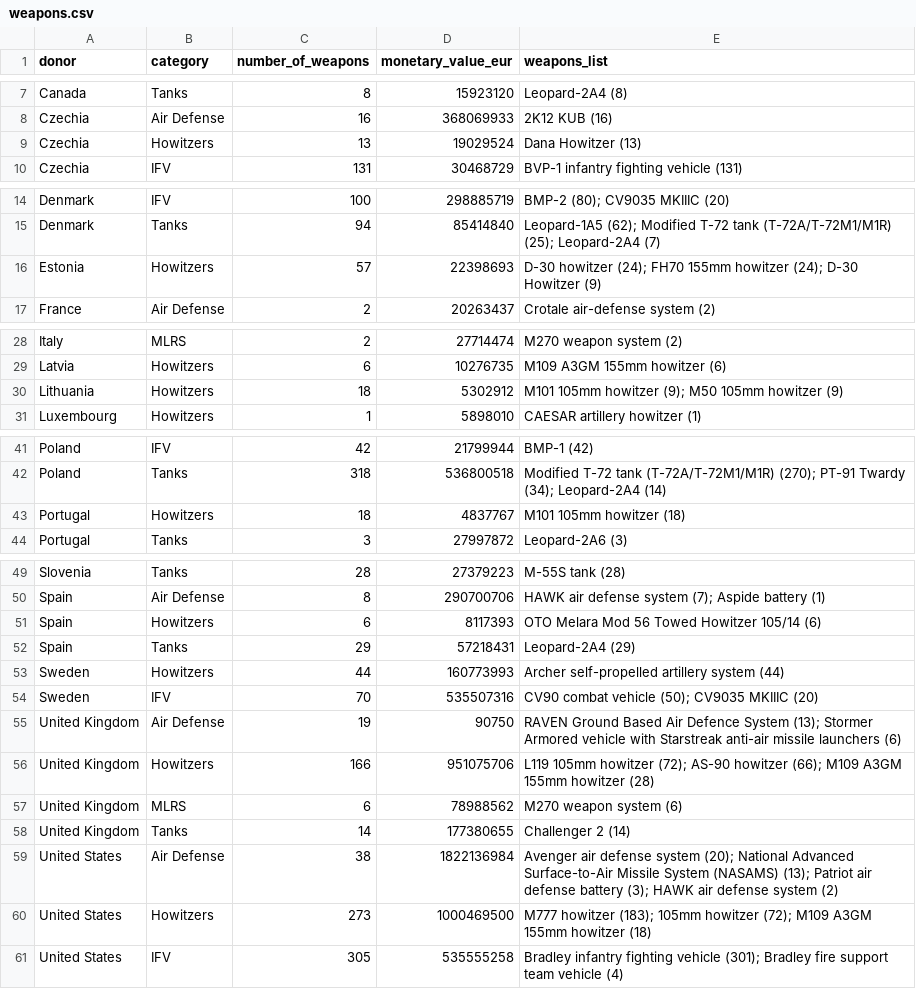
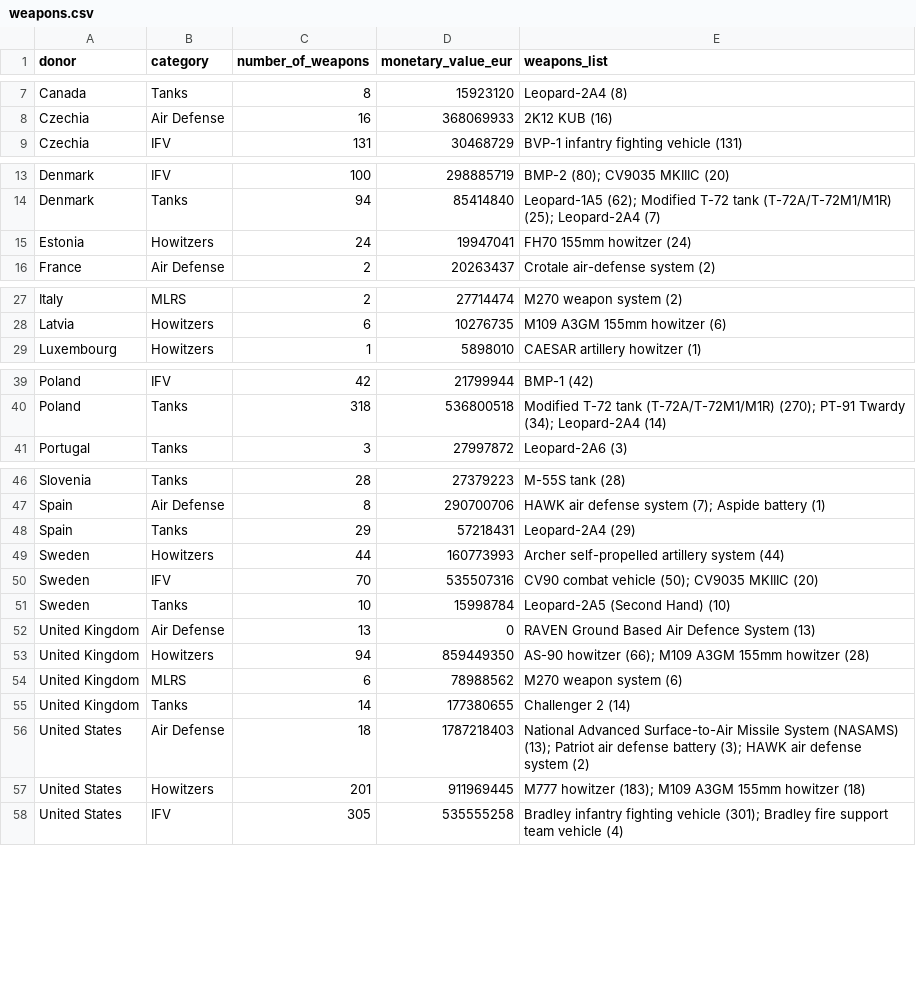
Before and after one commit to UkraineSupportTrackerWebsite/ukraine-support-tracker, a CSV file: data-preview/weapons.csv, drawn as a sheet; only a part is shown, gaps mark what is left out.

```diff
--- a/data-preview/weapons.csv
+++ b/data-preview/weapons.csv
@@ -8,3 +8,2 @@
 "Czechia","Air Defense",16,368069933,"2K12 KUB (16)"
-"Czechia","Howitzers",13,19029524,"Dana Howitzer (13)"
 "Czechia","IFV",131,30468729,"BVP-1 infantry fighting vehicle (131)"
@@ -15,3 +14,3 @@
 "Denmark","Tanks",94,85414840,"Leopard-1A5 (62); Modified T-72 tank (T-72A/T-72M1/M1R) (25); Leopard-2A4 (7)"
-"Estonia","Howitzers",57,22398693,"D-30 howitzer (24); FH70 155mm howitzer (24); D-30 Howitzer (9)"
+"Estonia","Howitzers",24,19947041,"FH70 155mm howitzer (24)"
 "France","Air Defense",2,20263437,"Crotale air-defense system (2)"
@@ -29,3 +28,2 @@
 "Latvia","Howitzers",6,10276735,"M109 A3GM 155mm howitzer (6)"
-"Lithuania","Howitzers",18,5302912,"M101 105mm howitzer (9); M50 105mm howitzer (9)"
 "Luxembourg","Howitzers",1,5898010,"CAESAR artillery howitzer (1)"
@@ -42,3 +40,2 @@
 "Poland","Tanks",318,536800518,"Modified T-72 tank (T-72A/T-72M1/M1R) (270); PT-91 Twardy (34); Leopard-2A4 (14)"
-"Portugal","Howitzers",18,4837767,"M101 105mm howitzer (18)"
 "Portugal","Tanks",3,27997872,"Leopard-2A6 (3)"
@@ -50,3 +47,2 @@
 "Spain","Air Defense",8,290700706,"HAWK air defense system (7); Aspide battery (1)"
-"Spain","Howitzers",6,8117393,"OTO Melara Mod 56 Towed Howitzer 105/14 (6)"
 "Spain","Tanks",29,57218431,"Leopard-2A4 (29)"
@@ -54,8 +50,9 @@
 "Sweden","IFV",70,535507316,"CV90 combat vehicle (50); CV9035 MKIIIC (20)"
-"United Kingdom","Air Defense",19,90750,"RAVEN Ground Based Air Defence System (13); Stormer Armored vehicle with Starstreak anti-air missile launchers (6)"
-"United Kingdom","Howitzers",166,951075706,"L119 105mm howitzer (72); AS-90 howitzer (66); M109 A3GM 155mm howitzer (28)"
+"Sweden","Tanks",10,15998784,"Leopard-2A5 (Second Hand) (10)"
+"United Kingdom","Air Defense",13,0,"RAVEN Ground Based Air Defence System (13)"
+"United Kingdom","Howitzers",94,859449350,"AS-90 howitzer (66); M109 A3GM 155mm howitzer (28)"
 "United Kingdom","MLRS",6,78988562,"M270 weapon system (6)"
 "United Kingdom","Tanks",14,177380655,"Challenger 2 (14)"
-"United States","Air Defense",38,1822136984,"Avenger air defense system (20); National Advanced Surface-to-Air Missile System (NASAMS) (13); Patriot air defense battery (3); HAWK air defense system (2)"
-"United States","Howitzers",273,1000469500,"M777 howitzer (183); 105mm howitzer (72); M109 A3GM 155mm howitzer (18)"
+"United States","Air Defense",18,1787218403,"National Advanced Surface-to-Air Missile System (NASAMS) (13); Patriot air defense battery (3); HAWK air defense system (2)"
+"United States","Howitzers",201,911969445,"M777 howitzer (183); M109 A3GM 155mm howitzer (18)"
 "United States","IFV",305,535555258,"Bradley infantry fighting vehicle (301); Bradley fire support team vehicle (4)"
```
Also changed, not shown: data-preview/data_explorer.csv, data-preview/eu_aid_shares.csv, 3 other files.
